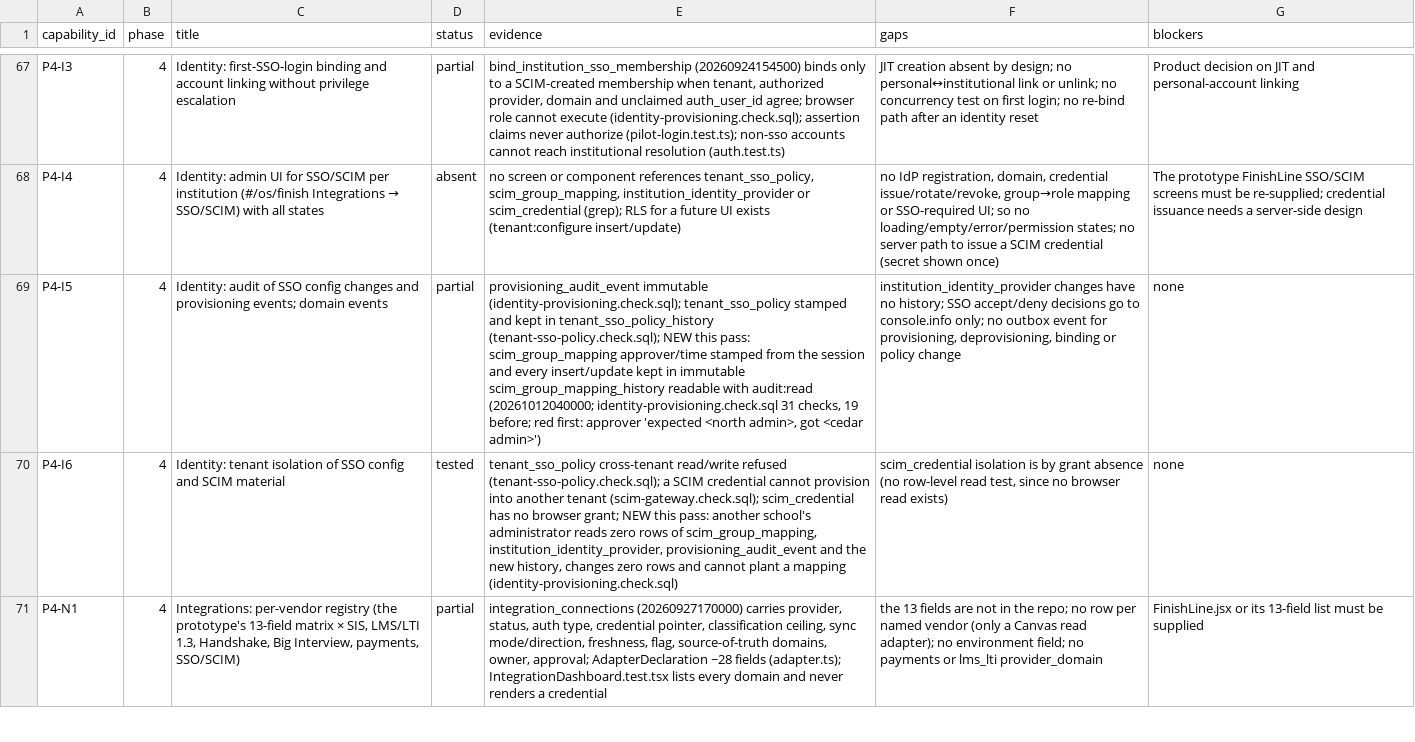
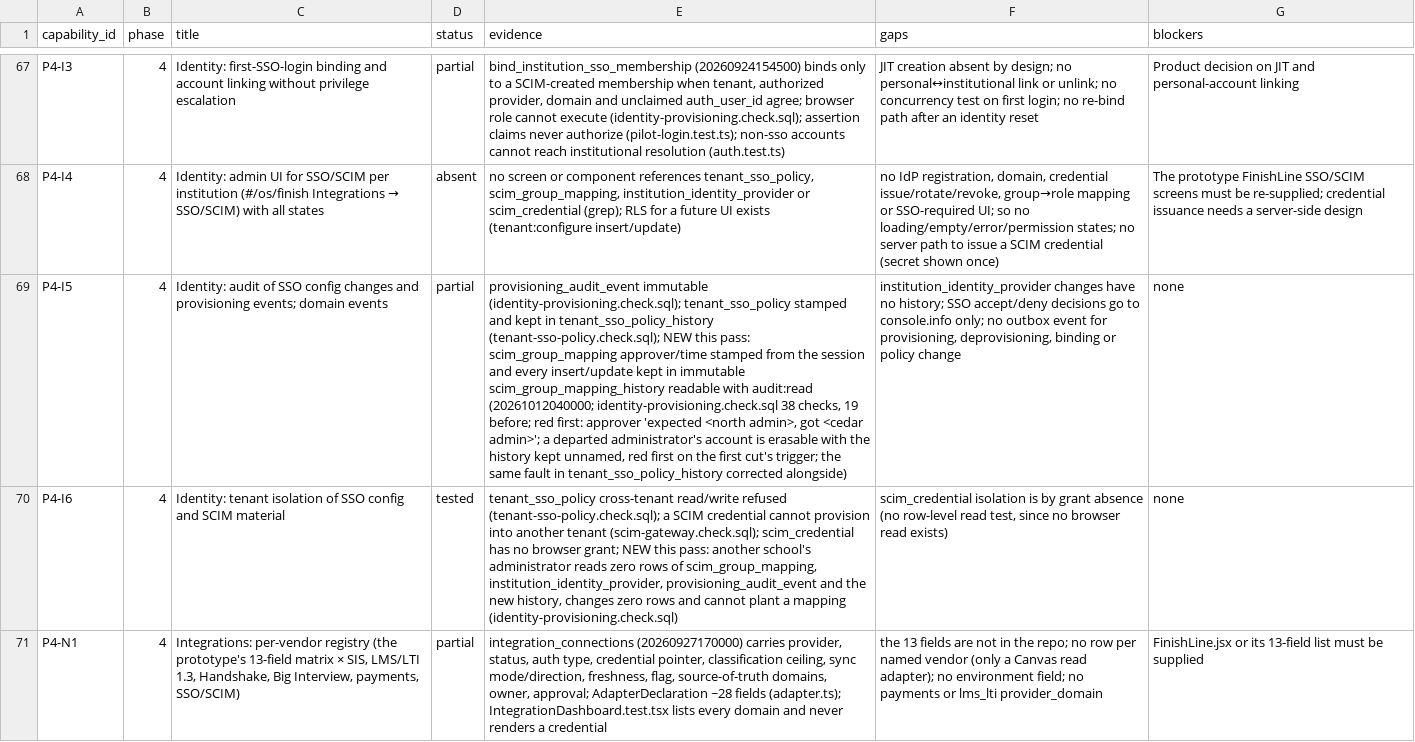
Before and after one commit to harrisonjrubin7-cmyk/semester, a CSV file: docs/execute/capability-register.csv, drawn as a sheet; only a part is shown, gaps mark what is left out; the diff names each change by its address in the sheet, - before the commit and + after, or states it on an @@ line.

```diff
--- a/docs/execute/capability-register.csv
+++ b/docs/execute/capability-register.csv
-E69 (evidence): …(20261012040000; identity-provisioning.check.sql 31 checks, 19 before; red first: approver 'expected <north admin>, got <cedar admin>')
+E69 (evidence): …(20261012040000; identity-provisioning.check.sql 38 checks, 19 before; red first: approver 'expected <north admin>, got <cedar admin>'; a departed administrator's account is erasable with the history kept unnamed, red first on the first cut's trigger; the same fault in tenant_sso_policy_history corrected alongside)
```
Also changed, not shown: 5 other files.
